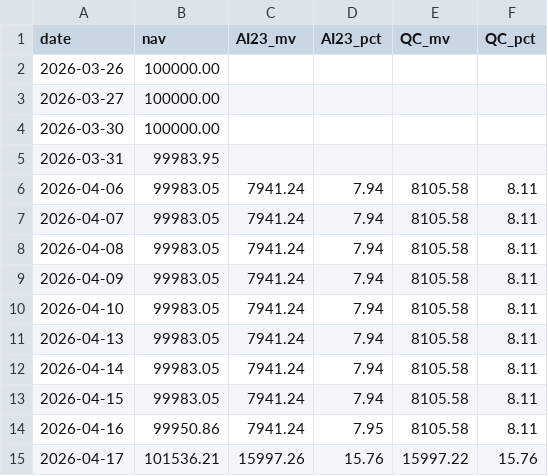
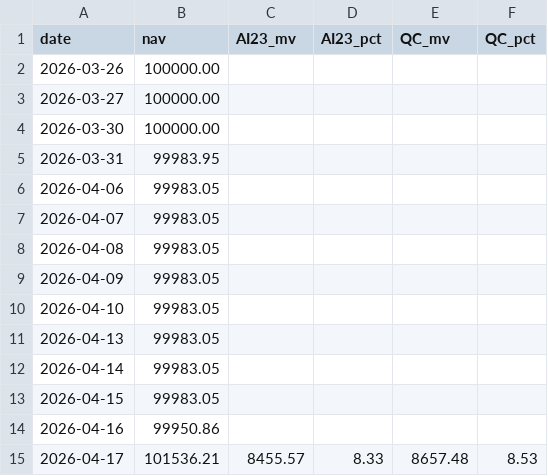
Before and after one commit to michaelmu/investment-research, a CSV file: paper/exposure_history.csv, drawn as a sheet.

Commit message:
Add direct sleeve NAV tracking for paper analytics

```diff
--- a/paper/exposure_history.csv
+++ b/paper/exposure_history.csv
@@ -5,11 +5,11 @@ date,nav,AI23_mv,AI23_pct,QC_mv,QC_pct
 2026-03-31,99983.95,,,,
-2026-04-06,99983.05,7941.24,7.94,8105.58,8.11
-2026-04-07,99983.05,7941.24,7.94,8105.58,8.11
-2026-04-08,99983.05,7941.24,7.94,8105.58,8.11
-2026-04-09,99983.05,7941.24,7.94,8105.58,8.11
-2026-04-10,99983.05,7941.24,7.94,8105.58,8.11
-2026-04-13,99983.05,7941.24,7.94,8105.58,8.11
-2026-04-14,99983.05,7941.24,7.94,8105.58,8.11
-2026-04-15,99983.05,7941.24,7.94,8105.58,8.11
-2026-04-16,99950.86,7941.24,7.95,8105.58,8.11
-2026-04-17,101536.21,15997.26,15.76,15997.22,15.76
+2026-04-06,99983.05,,,,
+2026-04-07,99983.05,,,,
+2026-04-08,99983.05,,,,
+2026-04-09,99983.05,,,,
+2026-04-10,99983.05,,,,
+2026-04-13,99983.05,,,,
+2026-04-14,99983.05,,,,
+2026-04-15,99983.05,,,,
+2026-04-16,99950.86,,,,
+2026-04-17,101536.21,8455.57,8.33,8657.48,8.53
```
Also changed, not shown: 6 other files.
